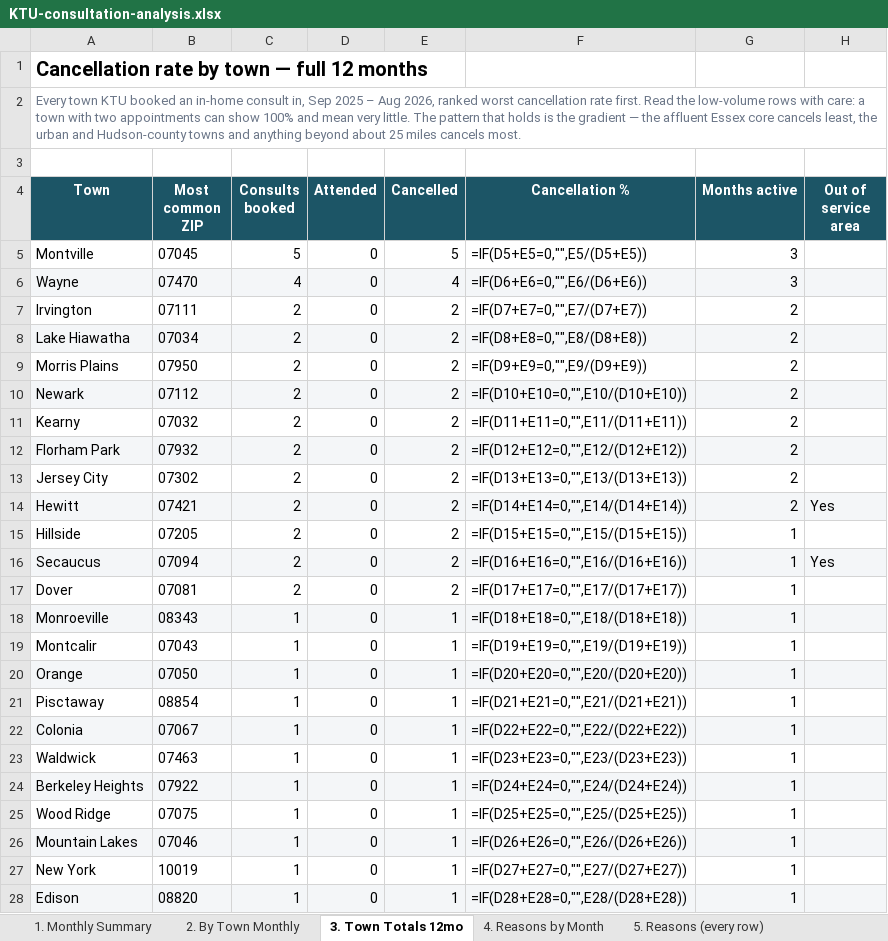
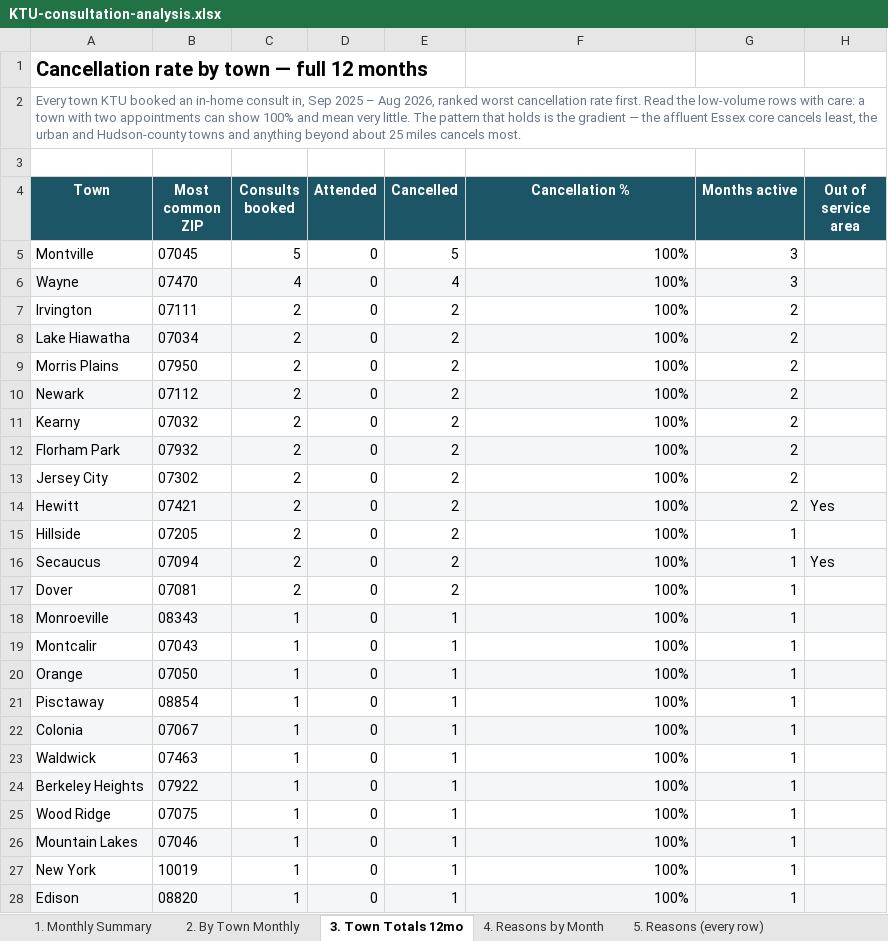
Before and after one commit to stevenglivingston-NJ/TeamLivingston, an Excel workbook: KTU-consultation-analysis.xlsx, sheet 3. Town Totals 12mo, drawn as a sheet; only a part is shown; values as stored, in another font and other column widths than the file's, no borders; formulas without a stored value are shown as written; conditional formats not drawn; the diff covers the shown part only; the diff names each change by its address in the sheet, - before the commit and + after, or states it on an @@ line.

```diff
--- a/KTU-consultation-analysis.xlsx (sheet 3. Town Totals 12mo)
+++ b/KTU-consultation-analysis.xlsx (sheet 3. Town Totals 12mo)
-F5 (Cancellation %): =IF(D5+E5=0,"",E5/(D5+E5))
+F5 (Cancellation %): 100%
-F6 (Cancellation %): =IF(D6+E6=0,"",E6/(D6+E6))
+F6 (Cancellation %): 100%
-F7 (Cancellation %): =IF(D7+E7=0,"",E7/(D7+E7))
+F7 (Cancellation %): 100%
-F8 (Cancellation %): =IF(D8+E8=0,"",E8/(D8+E8))
+F8 (Cancellation %): 100%
-F9 (Cancellation %): =IF(D9+E9=0,"",E9/(D9+E9))
+F9 (Cancellation %): 100%
-F10 (Cancellation %): =IF(D10+E10=0,"",E10/(D10+E10))
+F10 (Cancellation %): 100%
-F11 (Cancellation %): =IF(D11+E11=0,"",E11/(D11+E11))
+F11 (Cancellation %): 100%
-F12 (Cancellation %): =IF(D12+E12=0,"",E12/(D12+E12))
+F12 (Cancellation %): 100%
-F13 (Cancellation %): =IF(D13+E13=0,"",E13/(D13+E13))
+F13 (Cancellation %): 100%
-F14 (Cancellation %): =IF(D14+E14=0,"",E14/(D14+E14))
+F14 (Cancellation %): 100%
-F15 (Cancellation %): =IF(D15+E15=0,"",E15/(D15+E15))
+F15 (Cancellation %): 100%
-F16 (Cancellation %): =IF(D16+E16=0,"",E16/(D16+E16))
+F16 (Cancellation %): 100%
-F17 (Cancellation %): =IF(D17+E17=0,"",E17/(D17+E17))
+F17 (Cancellation %): 100%
-F18 (Cancellation %): =IF(D18+E18=0,"",E18/(D18+E18))
+F18 (Cancellation %): 100%
-F19 (Cancellation %): =IF(D19+E19=0,"",E19/(D19+E19))
+F19 (Cancellation %): 100%
-F20 (Cancellation %): =IF(D20+E20=0,"",E20/(D20+E20))
+F20 (Cancellation %): 100%
-F21 (Cancellation %): =IF(D21+E21=0,"",E21/(D21+E21))
+F21 (Cancellation %): 100%
-F22 (Cancellation %): =IF(D22+E22=0,"",E22/(D22+E22))
+F22 (Cancellation %): 100%
-F23 (Cancellation %): =IF(D23+E23=0,"",E23/(D23+E23))
+F23 (Cancellation %): 100%
-F24 (Cancellation %): =IF(D24+E24=0,"",E24/(D24+E24))
+F24 (Cancellation %): 100%
-F25 (Cancellation %): =IF(D25+E25=0,"",E25/(D25+E25))
+F25 (Cancellation %): 100%
-F26 (Cancellation %): =IF(D26+E26=0,"",E26/(D26+E26))
+F26 (Cancellation %): 100%
-F27 (Cancellation %): =IF(D27+E27=0,"",E27/(D27+E27))
+F27 (Cancellation %): 100%
-F28 (Cancellation %): =IF(D28+E28=0,"",E28/(D28+E28))
+F28 (Cancellation %): 100%
```
Also changed, not shown: 60 edited cells elsewhere in this sheet, sheet 2. By Town Monthly, sheet 1. Monthly Summary, sheet 4. Reasons by Month, sheet 7. Method & Sources.
